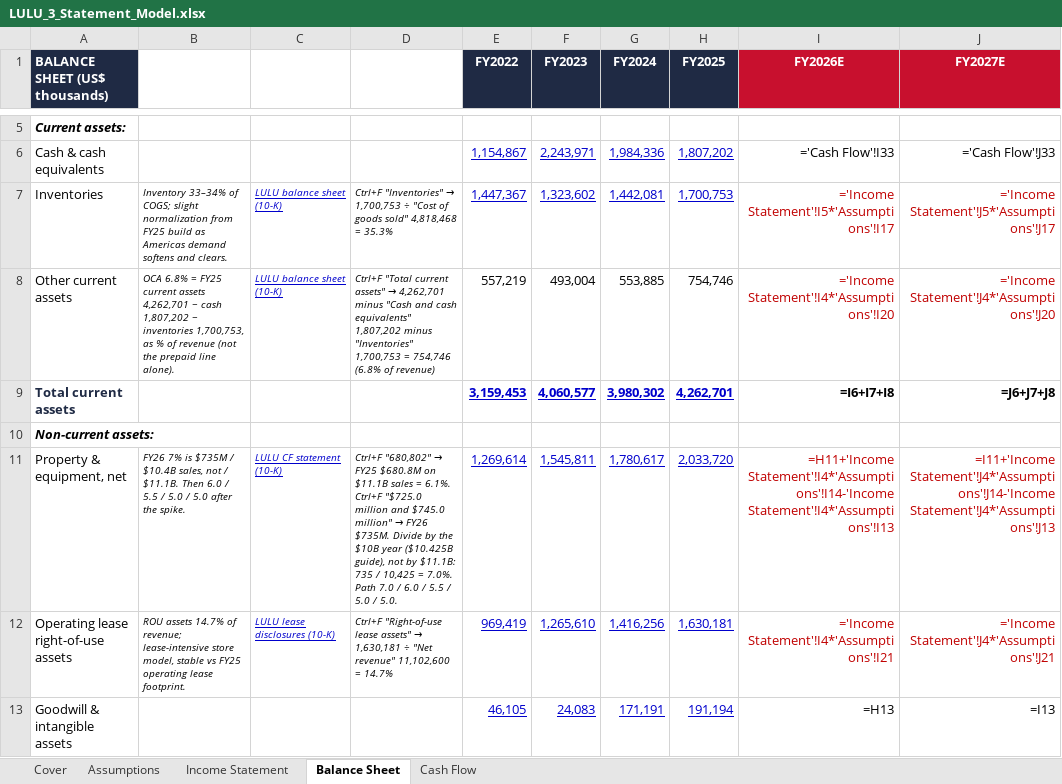
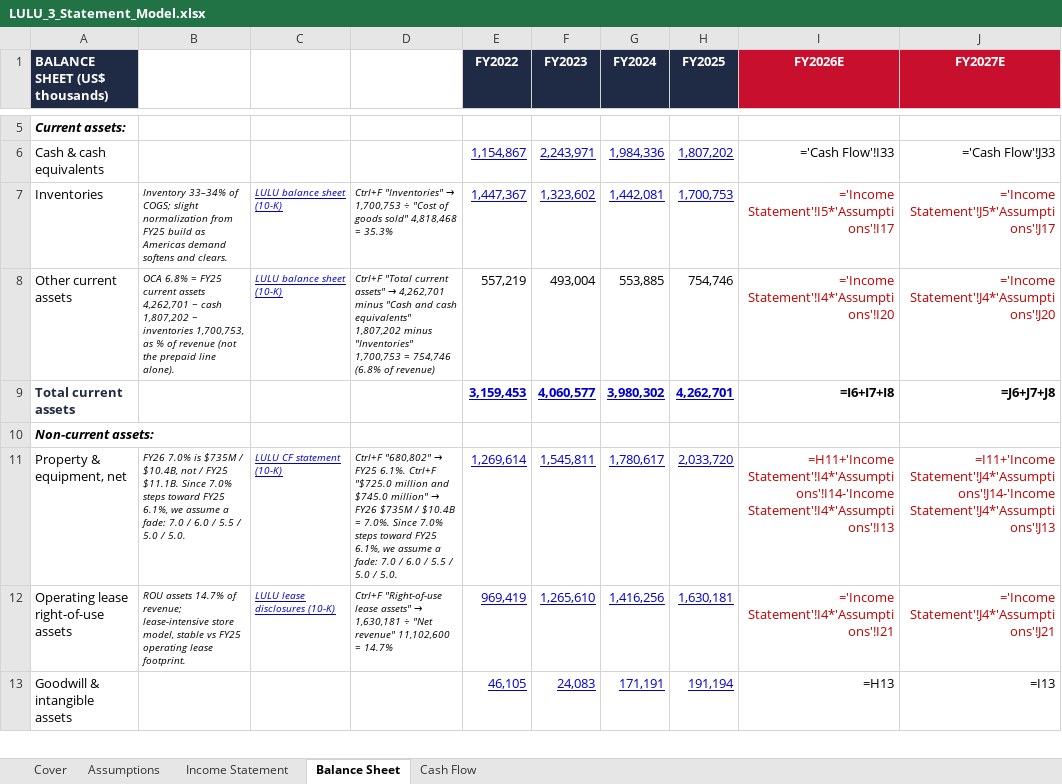
Before and after one commit to vengeanceaiUSC/RM, an Excel workbook: LULU/LULU_3_Statement_Model.xlsx, sheet Balance Sheet, drawn as a sheet; only a part is shown, gaps mark what is left out; values as stored, in another font and other column widths than the file's, no borders; formulas without a stored value are shown as written; the diff names each change by its address in the sheet, - before the commit and + after, or states it on an @@ line.

```diff
--- a/LULU/LULU_3_Statement_Model.xlsx (sheet Balance Sheet)
+++ b/LULU/LULU_3_Statement_Model.xlsx (sheet Balance Sheet)
-B11: FY26 7% is $735M / $10.4B sales, not / $11.1B. Then 6.0 / 5.5 / 5.0 / 5.0 after the spike.
+B11: FY26 7.0% is $735M / $10.4B, not / FY25 $11.1B. Since 7.0% steps toward FY25 6.1%, we assume a fade: 7.0 / 6.0 / 5.5 / 5.0 / 5.0.
@@ D11: …→ FY25 $680.8M on $11.1B sales = 6.1%. Ctrl+F "$725.0 million and $745.0 million" → FY26 $735M. Divide by the $10B year ($10.425B guide), not by $11.1B: 735 / 10,425 = 7.0%. Path 7.0 /… → …→ FY25 6.1%. Ctrl+F "$725.0 million and $745.0 million" → FY26 $735M / $10.4B = 7.0%. Since 7.0% steps toward FY25 6.1%, we assume a fade: 7.0 /… @@
```
Also changed, not shown: sheet Assumptions, sheet Cash Flow, LULU/LULU_DCF_Valuation_Model.xlsx, 1 other file.
